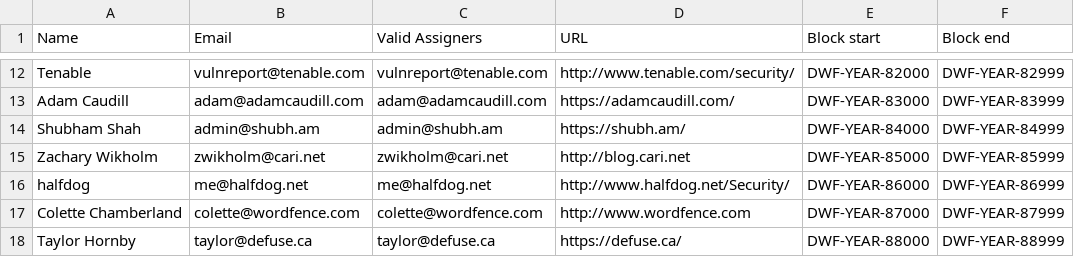
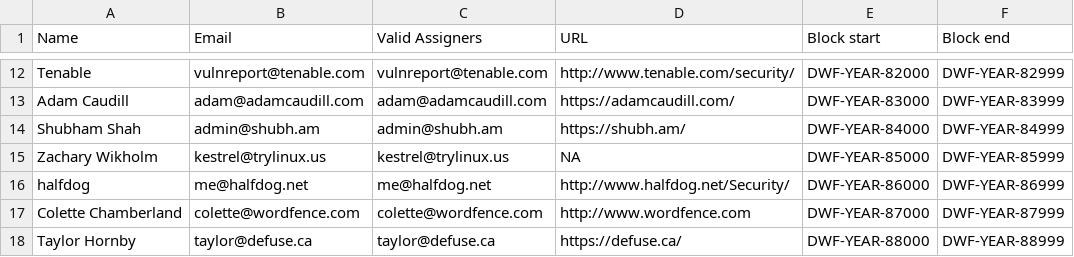
Before and after one commit to trylinux/DNA-Registry, a CSV file: DNA-Registry.csv, drawn as a sheet; only a part is shown, gaps mark what is left out.

Commit message:
Update DNA-Registry.csv

```diff
--- a/DNA-Registry.csv
+++ b/DNA-Registry.csv
@@ -14,3 +14,3 @@
 "Shubham Shah","admin@shubh.am","admin@shubh.am","https://shubh.am/","DWF-YEAR-84000","DWF-YEAR-84999"
-"Zachary Wikholm","zwikholm@cari.net","zwikholm@cari.net","http://blog.cari.net","DWF-YEAR-85000","DWF-YEAR-85999"
+"Zachary Wikholm","kestrel@trylinux.us","kestrel@trylinux.us","NA","DWF-YEAR-85000","DWF-YEAR-85999"
 "halfdog","me@halfdog.net","me@halfdog.net","http://www.halfdog.net/Security/","DWF-YEAR-86000","DWF-YEAR-86999"
```
